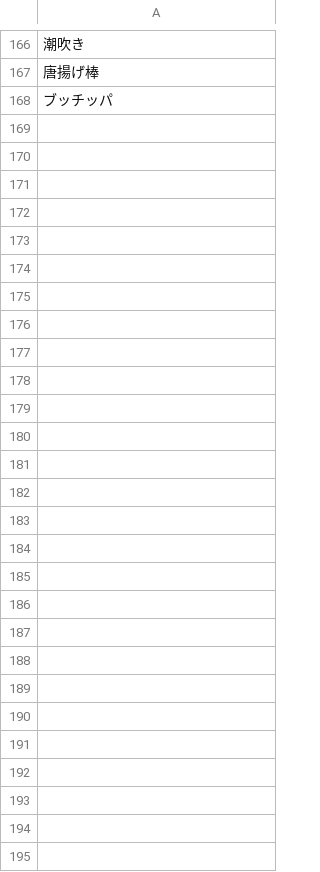
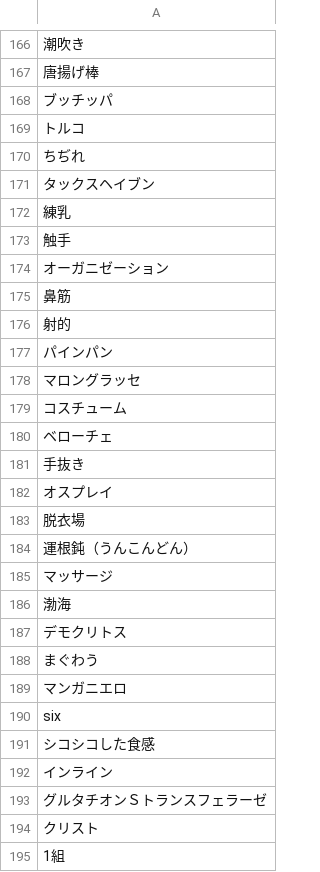
Before and after one commit to TakuKobayashi/citore, a CSV file: server/mst_citore.csv, drawn as a sheet; only a part is shown, gaps mark what is left out; the diff names each change by its address in the sheet, - before the commit and + after, or states it on an @@ line.

Commit message:
ネタ追加

```diff
--- a/server/mst_citore.csv
+++ b/server/mst_citore.csv
+row 169: トルコ
+row 170: ちぢれ
+row 171: タックスヘイブン
+row 172: 練乳
+row 173: 触手
+row 174: オーガニゼーション
+row 175: 鼻筋
+row 176: 射的
+row 177: パインパン
+row 178: マロングラッセ
+row 179: コスチューム
+row 180: ベローチェ
+row 181: 手抜き
+row 182: オスプレイ
+row 183: 脱衣場
+row 184: 運根鈍（うんこんどん）
+row 185: マッサージ
+row 186: 渤海
+row 187: デモクリトス
+row 188: まぐわう
+row 189: マンガニエロ
+row 190: six
+row 191: シコシコした食感
+row 192: インライン
+row 193: グルタチオンＳトランスフェラーゼ
+row 194: クリスト
+row 195: 1組
```
